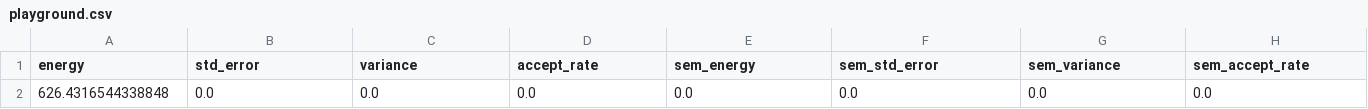
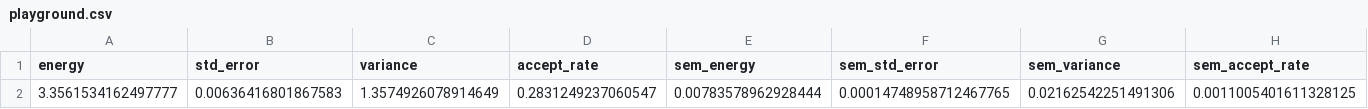
Before and after one commit to Daniel-Haas-B/NeuralQuantumState, a CSV file: data/playground.csv, drawn as a sheet; only a part is shown; removed rows and columns are numbered as before the commit, all else as after; rows hold the shown columns only; the diff names each change by its address in the sheet, - before the commit and + after, or states it on an @@ line.

Commit message:
SR works with batch now

```diff
--- a/data/playground.csv
+++ b/data/playground.csv
-row 2: 626.4316544338848 | 0.0 | 0.0 | 0.0 | 0.0 | 0.0 | 0.0 | 0.0
+row 2: 3.3561534162497777 | 0.00636416801867583 | 1.3574926078914649 | 0.2831249237060547 | 0.00783578962928444 | 0.00014748958712467765 | 0.02162542251491306 | 0.0011005401611328125
```
Also changed, not shown: data/vmc_playground.csv, 10 other files.
